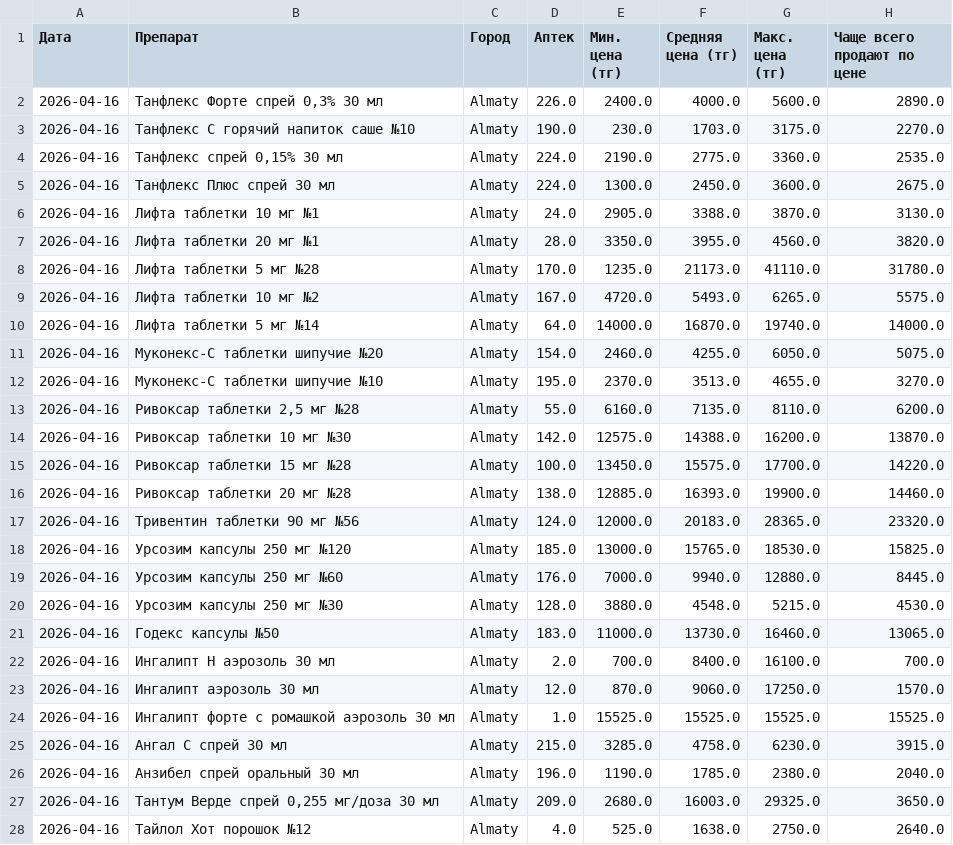
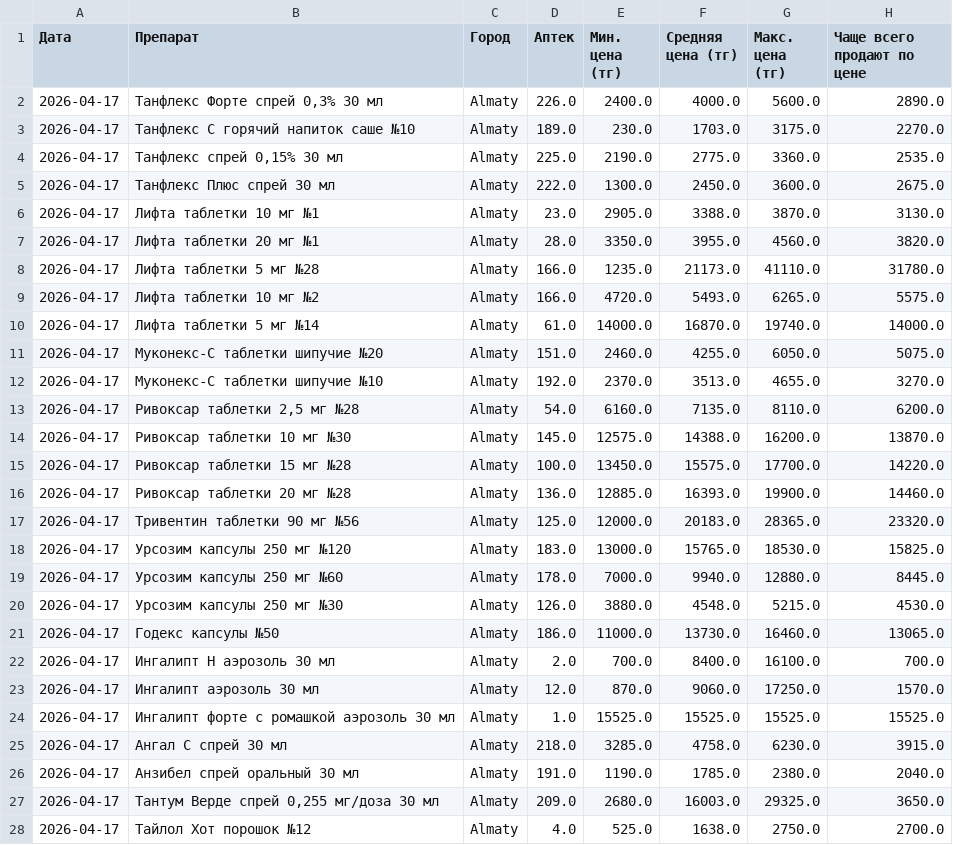
Before and after one commit to Saule097/iteka-prices, a CSV file: drug_prices.csv, drawn as a sheet; only a part is shown; the diff covers the shown part only.

Commit message:
📊 2026-04-17

```diff
--- a/drug_prices.csv
+++ b/drug_prices.csv
@@ -1,28 +1,28 @@
 Дата,Препарат,Город,Аптек,Мин. цена (тг),Средняя цена (тг),Макс. цена (тг),Чаще всего продают по цене
-2026-04-16,"Танфлекс Форте спрей 0,3% 30 мл",Almaty,226.0,2400.0,4000.0,5600.0,2890.0
-2026-04-16,Танфлекс С горячий напиток саше №10,Almaty,190.0,230.0,1703.0,3175.0,2270.0
-2026-04-16,"Танфлекс спрей 0,15% 30 мл",Almaty,224.0,2190.0,2775.0,3360.0,2535.0
-2026-04-16,Танфлекс Плюс спрей 30 мл,Almaty,224.0,1300.0,2450.0,3600.0,2675.0
-2026-04-16,Лифта таблетки 10 мг №1,Almaty,24.0,2905.0,3388.0,3870.0,3130.0
-2026-04-16,Лифта таблетки 20 мг №1,Almaty,28.0,3350.0,3955.0,4560.0,3820.0
-2026-04-16,Лифта таблетки 5 мг №28,Almaty,170.0,1235.0,21173.0,41110.0,31780.0
-2026-04-16,Лифта таблетки 10 мг №2,Almaty,167.0,4720.0,5493.0,6265.0,5575.0
-2026-04-16,Лифта таблетки 5 мг №14,Almaty,64.0,14000.0,16870.0,19740.0,14000.0
-2026-04-16,Муконекс-С таблетки шипучие №20,Almaty,154.0,2460.0,4255.0,6050.0,5075.0
-2026-04-16,Муконекс-С таблетки шипучие №10,Almaty,195.0,2370.0,3513.0,4655.0,3270.0
-2026-04-16,"Ривоксар таблетки 2,5 мг №28",Almaty,55.0,6160.0,7135.0,8110.0,6200.0
-2026-04-16,Ривоксар таблетки 10 мг №30,Almaty,142.0,12575.0,14388.0,16200.0,13870.0
-2026-04-16,Ривоксар таблетки 15 мг №28,Almaty,100.0,13450.0,15575.0,17700.0,14220.0
-2026-04-16,Ривоксар таблетки 20 мг №28,Almaty,138.0,12885.0,16393.0,19900.0,14460.0
-2026-04-16,Тривентин таблетки 90 мг №56,Almaty,124.0,12000.0,20183.0,28365.0,23320.0
-2026-04-16,Урсозим капсулы 250 мг №120,Almaty,185.0,13000.0,15765.0,18530.0,15825.0
-2026-04-16,Урсозим капсулы 250 мг №60,Almaty,176.0,7000.0,9940.0,12880.0,8445.0
-2026-04-16,Урсозим капсулы 250 мг №30,Almaty,128.0,3880.0,4548.0,5215.0,4530.0
-2026-04-16,Годекс капсулы №50,Almaty,183.0,11000.0,13730.0,16460.0,13065.0
-2026-04-16,Ингалипт Н аэрозоль 30 мл,Almaty,2.0,700.0,8400.0,16100.0,700.0
-2026-04-16,Ингалипт аэрозоль 30 мл,Almaty,12.0,870.0,9060.0,17250.0,1570.0
-2026-04-16,Ингалипт форте с ромашкой аэрозоль 30 мл,Almaty,1.0,15525.0,15525.0,15525.0,15525.0
-2026-04-16,Ангал С спрей 30 мл,Almaty,215.0,3285.0,4758.0,6230.0,3915.0
-2026-04-16,Анзибел спрей оральный 30 мл,Almaty,196.0,1190.0,1785.0,2380.0,2040.0
-2026-04-16,"Тантум Верде спрей 0,255 мг/доза 30 мл",Almaty,209.0,2680.0,16003.0,29325.0,3650.0
-2026-04-16,Тайлол Хот порошок №12,Almaty,4.0,525.0,1638.0,2750.0,2640.0
+2026-04-17,"Танфлекс Форте спрей 0,3% 30 мл",Almaty,226.0,2400.0,4000.0,5600.0,2890.0
+2026-04-17,Танфлекс С горячий напиток саше №10,Almaty,189.0,230.0,1703.0,3175.0,2270.0
+2026-04-17,"Танфлекс спрей 0,15% 30 мл",Almaty,225.0,2190.0,2775.0,3360.0,2535.0
+2026-04-17,Танфлекс Плюс спрей 30 мл,Almaty,222.0,1300.0,2450.0,3600.0,2675.0
+2026-04-17,Лифта таблетки 10 мг №1,Almaty,23.0,2905.0,3388.0,3870.0,3130.0
+2026-04-17,Лифта таблетки 20 мг №1,Almaty,28.0,3350.0,3955.0,4560.0,3820.0
+2026-04-17,Лифта таблетки 5 мг №28,Almaty,166.0,1235.0,21173.0,41110.0,31780.0
+2026-04-17,Лифта таблетки 10 мг №2,Almaty,166.0,4720.0,5493.0,6265.0,5575.0
+2026-04-17,Лифта таблетки 5 мг №14,Almaty,61.0,14000.0,16870.0,19740.0,14000.0
+2026-04-17,Муконекс-С таблетки шипучие №20,Almaty,151.0,2460.0,4255.0,6050.0,5075.0
+2026-04-17,Муконекс-С таблетки шипучие №10,Almaty,192.0,2370.0,3513.0,4655.0,3270.0
+2026-04-17,"Ривоксар таблетки 2,5 мг №28",Almaty,54.0,6160.0,7135.0,8110.0,6200.0
+2026-04-17,Ривоксар таблетки 10 мг №30,Almaty,145.0,12575.0,14388.0,16200.0,13870.0
+2026-04-17,Ривоксар таблетки 15 мг №28,Almaty,100.0,13450.0,15575.0,17700.0,14220.0
+2026-04-17,Ривоксар таблетки 20 мг №28,Almaty,136.0,12885.0,16393.0,19900.0,14460.0
+2026-04-17,Тривентин таблетки 90 мг №56,Almaty,125.0,12000.0,20183.0,28365.0,23320.0
+2026-04-17,Урсозим капсулы 250 мг №120,Almaty,183.0,13000.0,15765.0,18530.0,15825.0
+2026-04-17,Урсозим капсулы 250 мг №60,Almaty,178.0,7000.0,9940.0,12880.0,8445.0
+2026-04-17,Урсозим капсулы 250 мг №30,Almaty,126.0,3880.0,4548.0,5215.0,4530.0
+2026-04-17,Годекс капсулы №50,Almaty,186.0,11000.0,13730.0,16460.0,13065.0
+2026-04-17,Ингалипт Н аэрозоль 30 мл,Almaty,2.0,700.0,8400.0,16100.0,700.0
+2026-04-17,Ингалипт аэрозоль 30 мл,Almaty,12.0,870.0,9060.0,17250.0,1570.0
+2026-04-17,Ингалипт форте с ромашкой аэрозоль 30 мл,Almaty,1.0,15525.0,15525.0,15525.0,15525.0
+2026-04-17,Ангал С спрей 30 мл,Almaty,218.0,3285.0,4758.0,6230.0,3915.0
+2026-04-17,Анзибел спрей оральный 30 мл,Almaty,191.0,1190.0,1785.0,2380.0,2040.0
+2026-04-17,"Тантум Верде спрей 0,255 мг/доза 30 мл",Almaty,209.0,2680.0,16003.0,29325.0,3650.0
+2026-04-17,Тайлол Хот порошок №12,Almaty,4.0,525.0,1638.0,2750.0,2700.0
```
Also changed, not shown: 116 edited cells elsewhere in this file.
